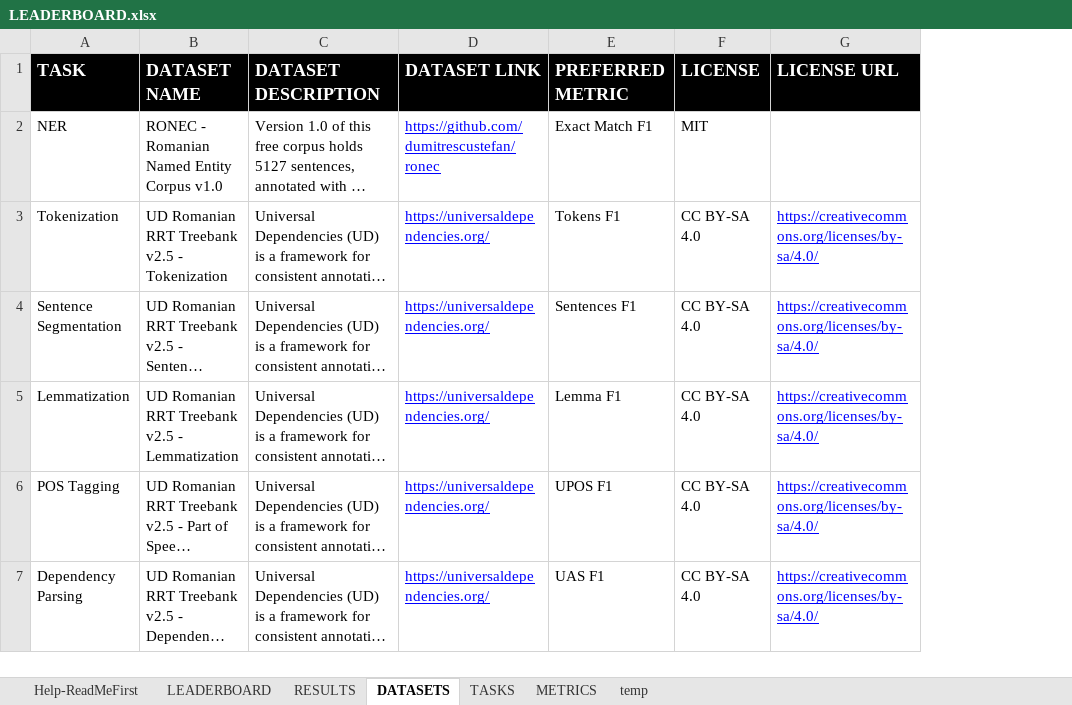
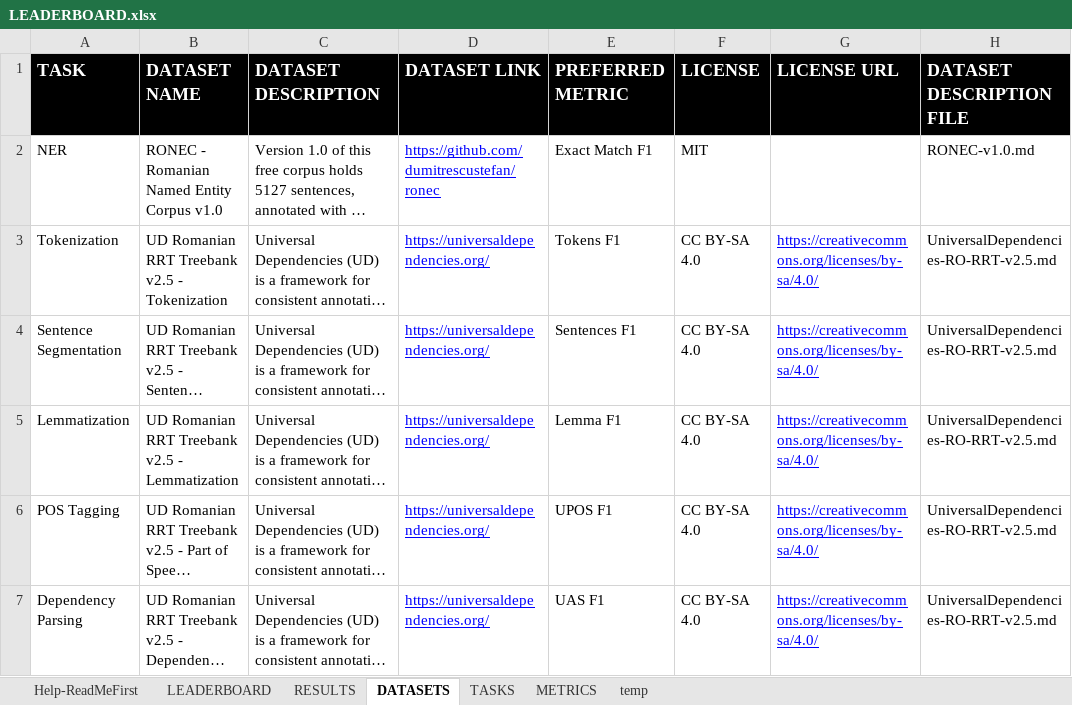
Before and after one commit to LiroBenchmark/LiroBenchmark.github.io, an Excel workbook: src/data/LEADERBOARD.xlsx, sheet DATASETS, drawn as a sheet; long unchanged cells end in …; values as stored, in another font and other column widths than the file's, no borders; the diff names each change by its address in the sheet, - before the commit and + after, or states it on an @@ line.

Commit message:
Updated LEADERBOARD file

```diff
--- a/src/data/LEADERBOARD.xlsx (sheet DATASETS)
+++ b/src/data/LEADERBOARD.xlsx (sheet DATASETS)
+column H (DATASET DESCRIPTION FILE), rows 2-7: RONEC-v1.0.md | UniversalDependencies-RO-RRT-v2.5.md | UniversalDependencies-RO-RRT-v2.5.md | UniversalDependencies-RO-RRT-v2.5.md | UniversalDependencies-RO-RRT-v2.5.md | UniversalDependencies-RO-RRT-v2.5.md
```
